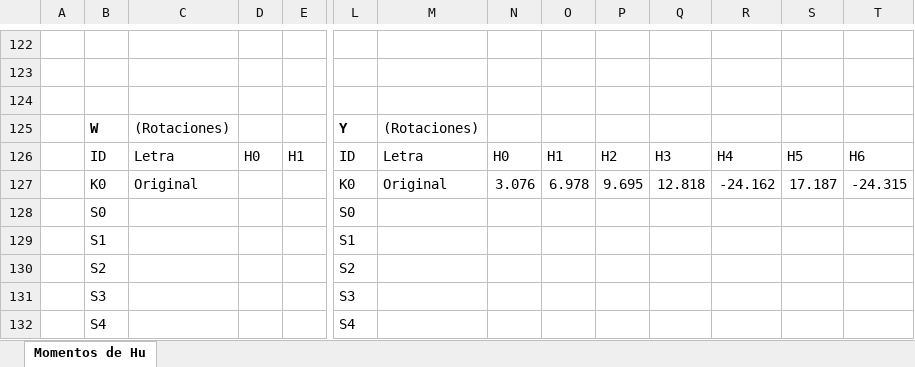
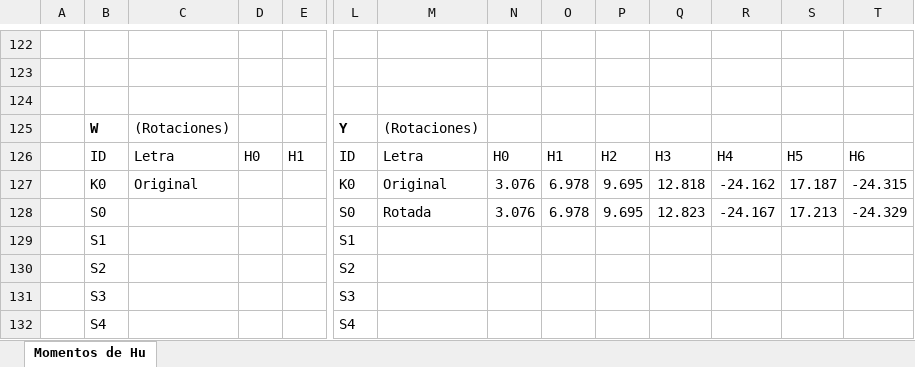
Before and after one commit to areycihp/pdi-python, an Excel workbook: Files/Momentos_Hu.xlsx, sheet Momentos de Hu, drawn as a sheet; only a part is shown, gaps mark what is left out; values as stored, in another font and other column widths than the file's, no borders; charts and pictures not drawn; removed rows and columns are numbered as before the commit, all else as after; rows hold the shown columns only; the diff names each change by its address in the sheet, - before the commit and + after, or states it on an @@ line.

Commit message:
Imágenes finales (A) | Momentos de Hu - original

```diff
--- a/Files/Momentos_Hu.xlsx (sheet Momentos de Hu)
+++ b/Files/Momentos_Hu.xlsx (sheet Momentos de Hu)
-row 128:  | S0 |  |  |  | S0
+row 128:  | S0 |  |  |  | S0 | Rotada | 3.076 | 6.978 | 9.695 | 12.823 | -24.167 | 17.213 | -24.329
```
Also changed, not shown: charts or pictures, 32 other files.
